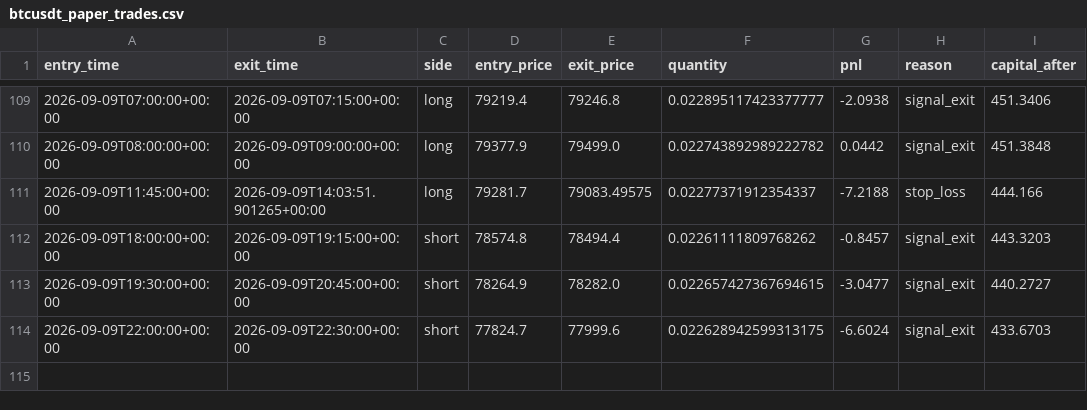
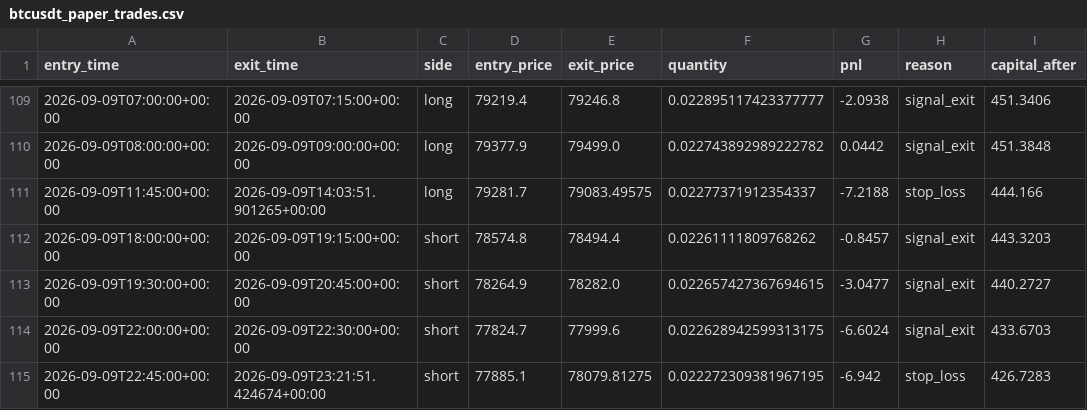
Before and after one commit to laluyadavreturn-dotcom/BTCUSDT-paper-trading-bot, a CSV file: btcusdt_paper_trades.csv, drawn as a sheet; only a part is shown, gaps mark what is left out.

```diff
--- a/btcusdt_paper_trades.csv
+++ b/btcusdt_paper_trades.csv
@@ -114 +114,2 @@ entry_time,exit_time,side,entry_price,exit_price,quantity,pnl,reason,capital_aft
 2026-09-09T22:00:00+00:00,2026-09-09T22:30:00+00:00,short,77824.7,77999.6,0.022628942599313175,-6.6024,signal_exit,433.6703
+2026-09-09T22:45:00+00:00,2026-09-09T23:21:51.424674+00:00,short,77885.1,78079.81275,0.022272309381967195,-6.942,stop_loss,426.7283
```
Also changed, not shown: 1 other file.
